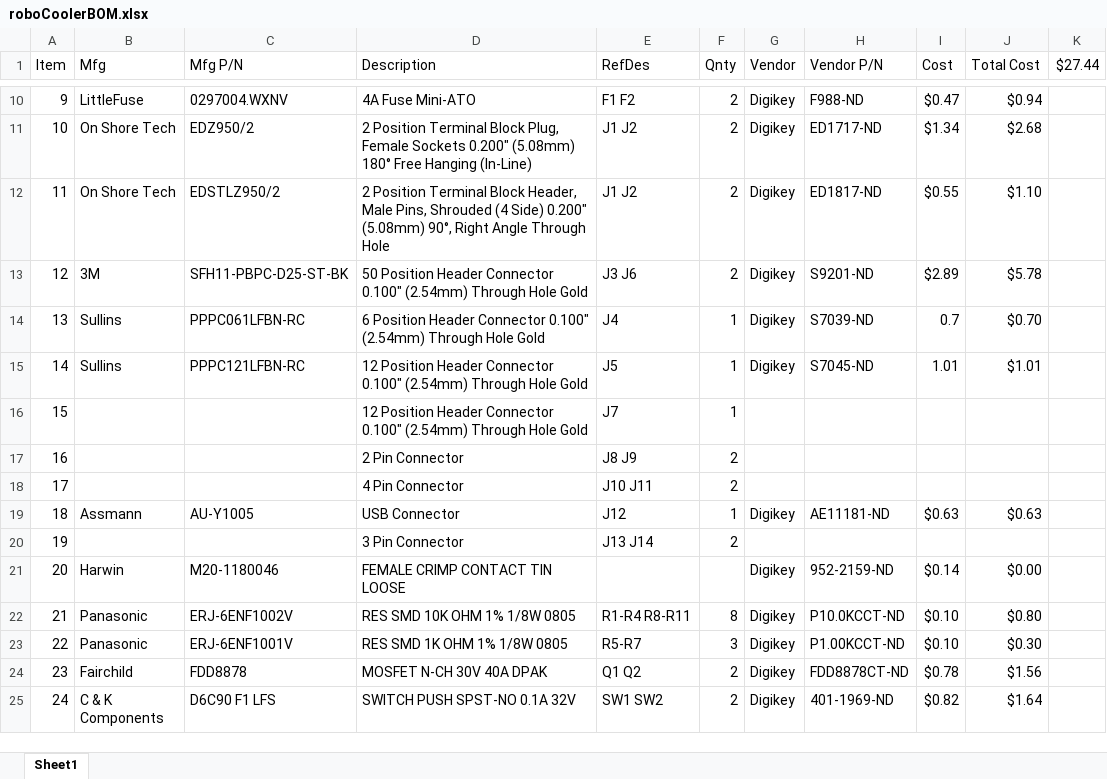
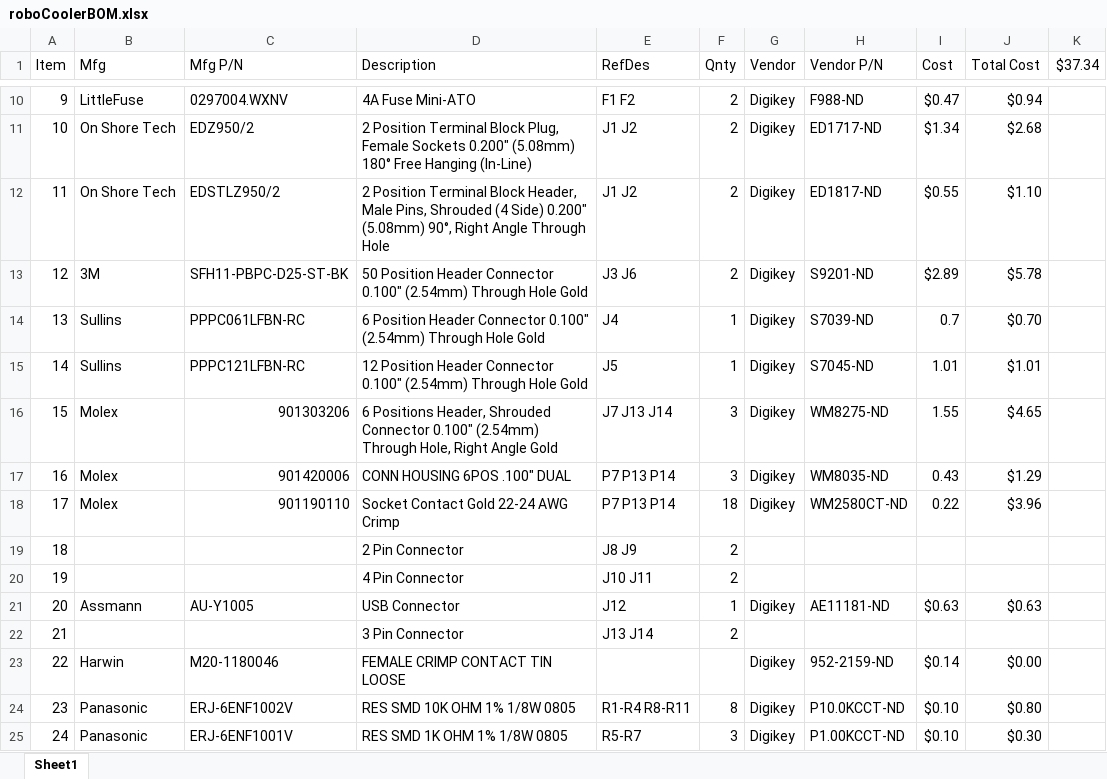
Before and after one commit to mldelibero/roboCooler, an Excel workbook: dwg/roboCoolerBOM.xlsx, sheet Sheet1, drawn as a sheet; only a part is shown, gaps mark what is left out; the shorter side is filled out with more unchanged rows; values as stored, in another font and other column widths than the file's, no cell formats; removed rows and columns are numbered as before the commit, all else as after; the diff names each change by its address in the sheet, - before the commit and + after, or states it on an @@ line.

Commit message:
updated conn for capsense out and hal sensors

```diff
--- a/dwg/roboCoolerBOM.xlsx (sheet Sheet1)
+++ b/dwg/roboCoolerBOM.xlsx (sheet Sheet1)
-K1: $27.44
+K1: $37.34
-row 16: 15 |  |  | 12 Position Header Connector 0.100" (2.54mm) Through Hole Gold | J7 | 1
+row 16: 15 | Molex | 901303206 | 6 Positions Header, Shrouded Connector 0.100" (2.54mm) Through Hole, Right Angle Gold | J7 J13 J14 | 3 | Digikey | WM8275-ND | 1.55 | $4.65
+row 17: 16 | Molex | 901420006 | CONN HOUSING 6POS .100" DUAL | P7 P13 P14 | 3 | Digikey | WM8035-ND | 0.43 | $1.29
+row 18: 17 | Molex | 901190110 | Socket Contact Gold 22-24 AWG Crimp | P7 P13 P14 | 18 | Digikey | WM2580CT-ND | 0.22 | $3.96
@@ column A (Item) renumbered from row 19 down @@
```
Also changed, not shown: cell formats, formulas that keep their value, 4 other files.
